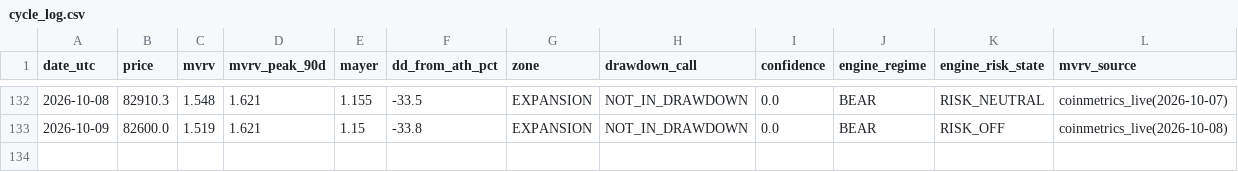
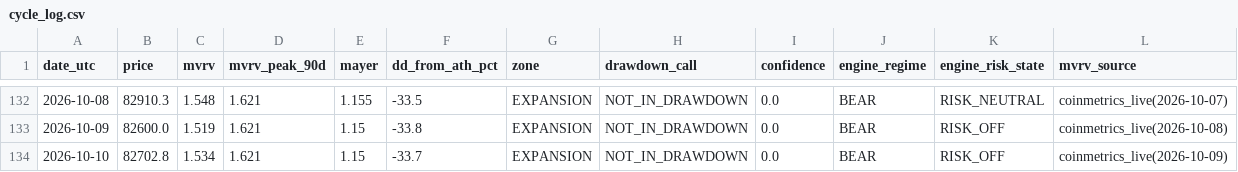
Before and after one commit to BRKME/OracAI, a CSV file: state/cycle_log.csv, drawn as a sheet; only a part is shown, gaps mark what is left out.

Commit message:
cycle_log: 2026-10-10

```diff
--- a/state/cycle_log.csv
+++ b/state/cycle_log.csv
@@ -133 +133,2 @@ date_utc,price,mvrv,mvrv_peak_90d,mayer,dd_from_ath_pct,zone,drawdown_call,confi
 2026-10-09,82600.0,1.519,1.621,1.15,-33.8,EXPANSION,NOT_IN_DRAWDOWN,0.0,BEAR,RISK_OFF,coinmetrics_live(2026-10-08)
+2026-10-10,82702.8,1.534,1.621,1.15,-33.7,EXPANSION,NOT_IN_DRAWDOWN,0.0,BEAR,RISK_OFF,coinmetrics_live(2026-10-09)
```
Also changed, not shown: 2 other files.
